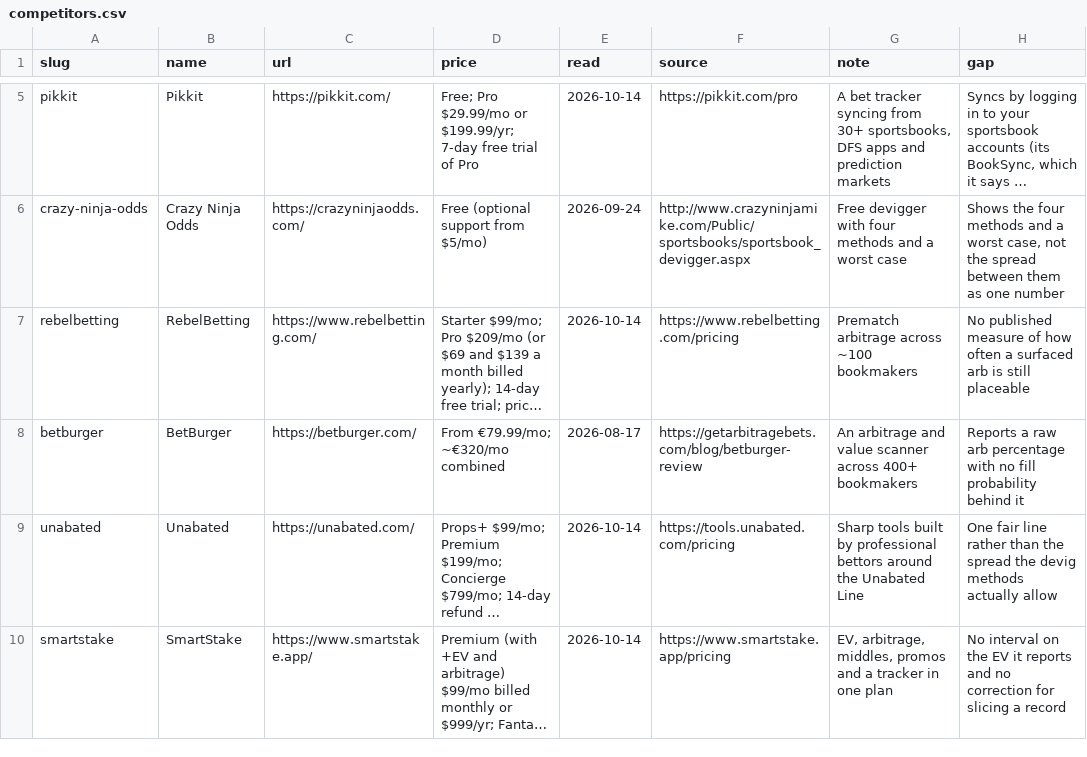
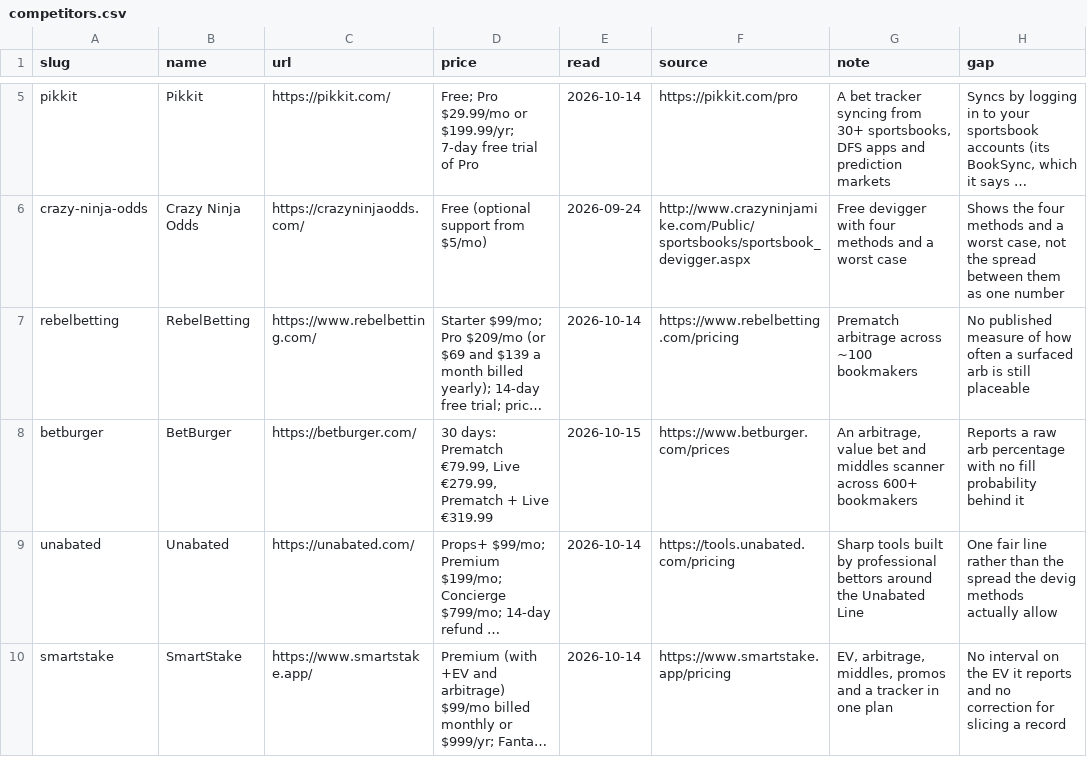
Before and after one commit to mattkerr09/bookbreaker-site, a CSV file: _data/competitors.csv, drawn as a sheet; only a part is shown, gaps mark what is left out; long unchanged cells end in …; the diff names each change by its address in the sheet, - before the commit and + after, or states it on an @@ line.

Commit message:
BetBurger re-read from its own prices page 2026-10-15: 30 days Prematch €79.99, Live €279.99, Prematch + Live €319.99; 600+ bookmakers

```diff
--- a/_data/competitors.csv
+++ b/_data/competitors.csv
-D8 (price): From €79.99/mo; ~€320/mo combined
+D8 (price): 30 days: Prematch €79.99, Live €279.99, Prematch + Live €319.99
-E8 (read): 2026-08-17
+E8 (read): 2026-10-15
-F8 (source): https://getarbitragebets.com/blog/betburger-review
+F8 (source): https://www.betburger.com/prices
-G8 (note): An arbitrage and value scanner across 400+ bookmakers
+G8 (note): An arbitrage, value bet and middles scanner across 600+ bookmakers
```
Also changed, not shown: 3 other files.
